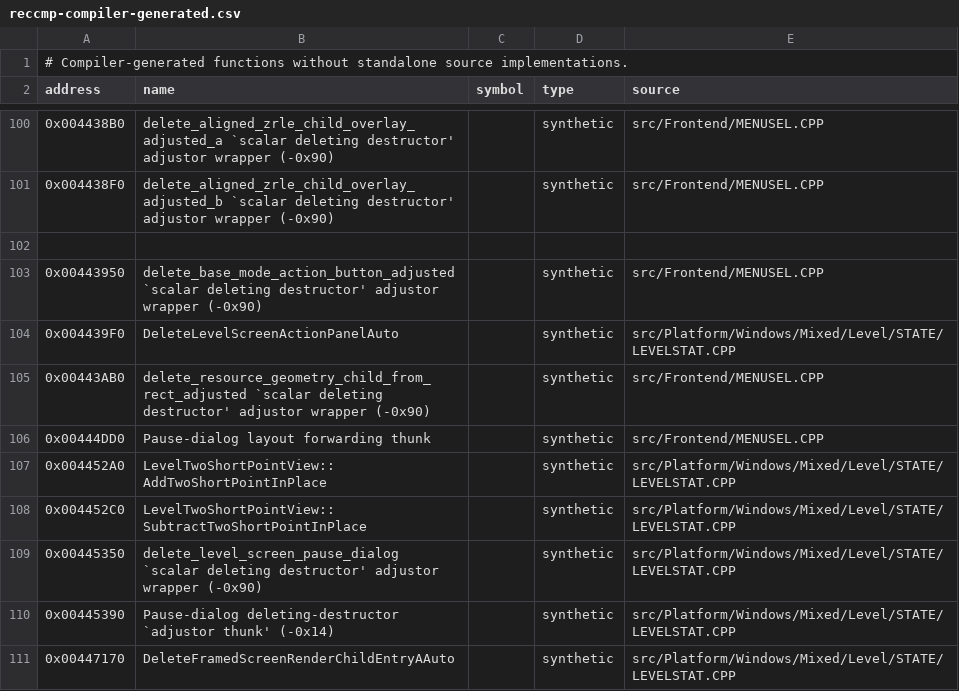
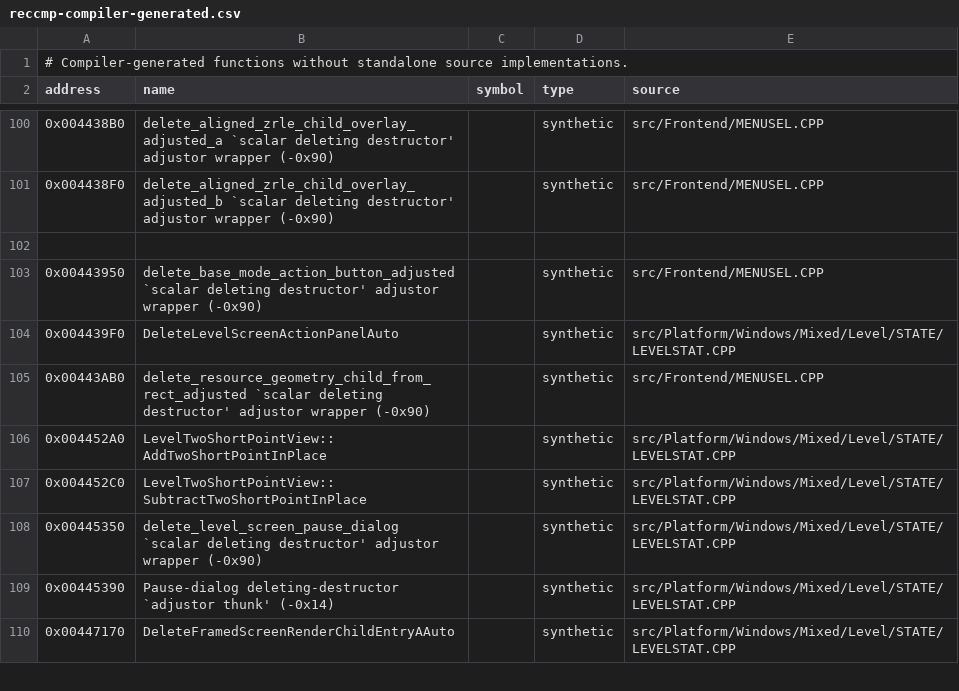
Before and after one commit to vonhoff/lemball-decomp, a CSV file: data/reccmp-compiler-generated.csv, drawn as a sheet; only a part is shown, gaps mark what is left out; the diff names each change by its address in the sheet, - before the commit and + after, or states it on an @@ line.

```diff
--- a/data/reccmp-compiler-generated.csv
+++ b/data/reccmp-compiler-generated.csv
-row 106: 0x00444DD0 | Pause-dialog layout forwarding thunk |  | synthetic | src/Frontend/MENUSEL.CPP
```
Also changed, not shown: data/reccmp-linker-ilts.csv, 1 other file.
